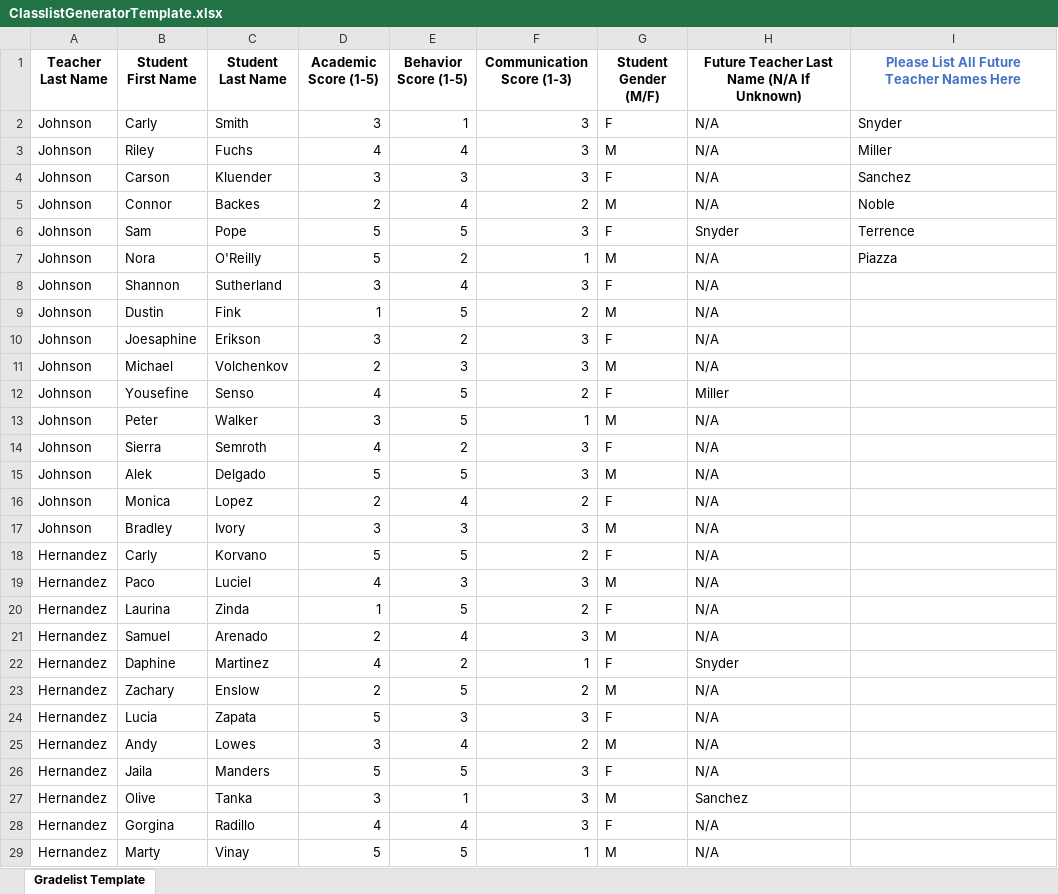
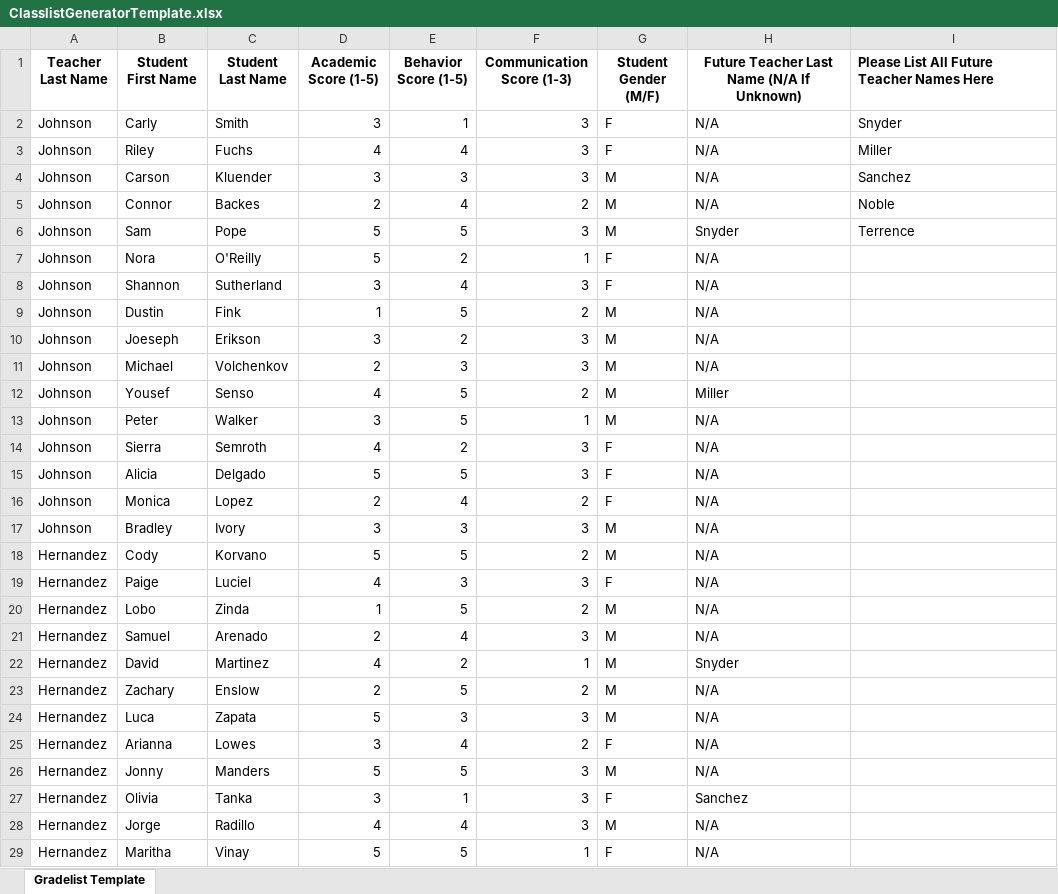
Before and after one commit to cbarrett3/Classlist-Generator, an Excel workbook: uploads/ClasslistGeneratorTemplate.xlsx, sheet Gradelist Template, drawn as a sheet; only a part is shown; values as stored, in another font and other column widths than the file's, no borders; the diff covers the shown part only; the diff names each change by its address in the sheet, - before the commit and + after, or states it on an @@ line.

```diff
--- a/uploads/ClasslistGeneratorTemplate.xlsx (sheet Gradelist Template)
+++ b/uploads/ClasslistGeneratorTemplate.xlsx (sheet Gradelist Template)
@@ I1 text colour: #4472C4 → black, alignment: center → left @@
-G3 (Student Gender (M/F)): M
+G3 (Student Gender (M/F)): F
-G4 (Student Gender (M/F)): F
+G4 (Student Gender (M/F)): M
-G6 (Student Gender (M/F)): F
+G6 (Student Gender (M/F)): M
-G7 (Student Gender (M/F)): M
+G7 (Student Gender (M/F)): F
-I7: Piazza
+I7: (empty)
-B10 (Student First Name): Joesaphine
+B10 (Student First Name): Joeseph
-G10 (Student Gender (M/F)): F
+G10 (Student Gender (M/F)): M
-B12 (Student First Name): Yousefine
+B12 (Student First Name): Yousef
-G12 (Student Gender (M/F)): F
+G12 (Student Gender (M/F)): M
-B15 (Student First Name): Alek
+B15 (Student First Name): Alicia
-G15 (Student Gender (M/F)): M
+G15 (Student Gender (M/F)): F
-B18 (Student First Name): Carly
+B18 (Student First Name): Cody
-G18 (Student Gender (M/F)): F
+G18 (Student Gender (M/F)): M
-B19 (Student First Name): Paco
+B19 (Student First Name): Paige
-G19 (Student Gender (M/F)): M
+G19 (Student Gender (M/F)): F
-B20 (Student First Name): Laurina
+B20 (Student First Name): Lobo
-G20 (Student Gender (M/F)): F
+G20 (Student Gender (M/F)): M
-B22 (Student First Name): Daphine
+B22 (Student First Name): David
-G22 (Student Gender (M/F)): F
+G22 (Student Gender (M/F)): M
-B24 (Student First Name): Lucia
+B24 (Student First Name): Luca
-G24 (Student Gender (M/F)): F
+G24 (Student Gender (M/F)): M
-B25 (Student First Name): Andy
+B25 (Student First Name): Arianna
-G25 (Student Gender (M/F)): M
+G25 (Student Gender (M/F)): F
-B26 (Student First Name): Jaila
+B26 (Student First Name): Jonny
-G26 (Student Gender (M/F)): F
+G26 (Student Gender (M/F)): M
-B27 (Student First Name): Olive
+B27 (Student First Name): Olivia
-G27 (Student Gender (M/F)): M
+G27 (Student Gender (M/F)): F
-B28 (Student First Name): Gorgina
+B28 (Student First Name): Jorge
-G28 (Student Gender (M/F)): F
+G28 (Student Gender (M/F)): M
-B29 (Student First Name): Marty
+B29 (Student First Name): Maritha
-G29 (Student Gender (M/F)): M
+G29 (Student Gender (M/F)): F
```
Also changed, not shown: 30 edited cells elsewhere in this sheet, 30 other files.
